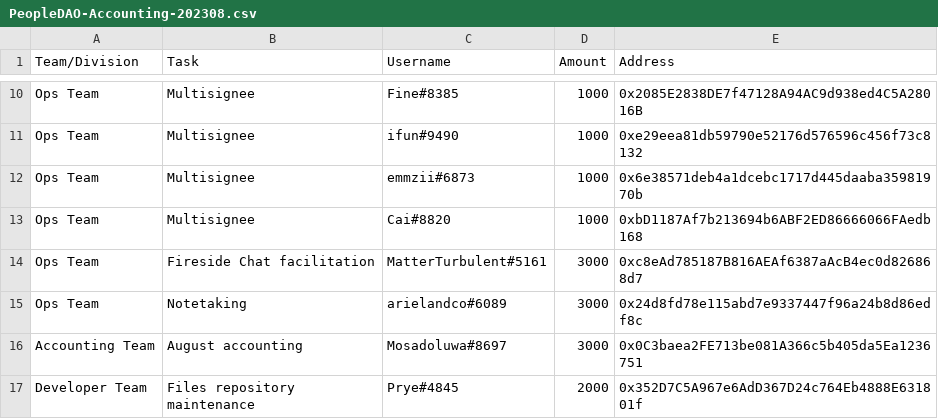
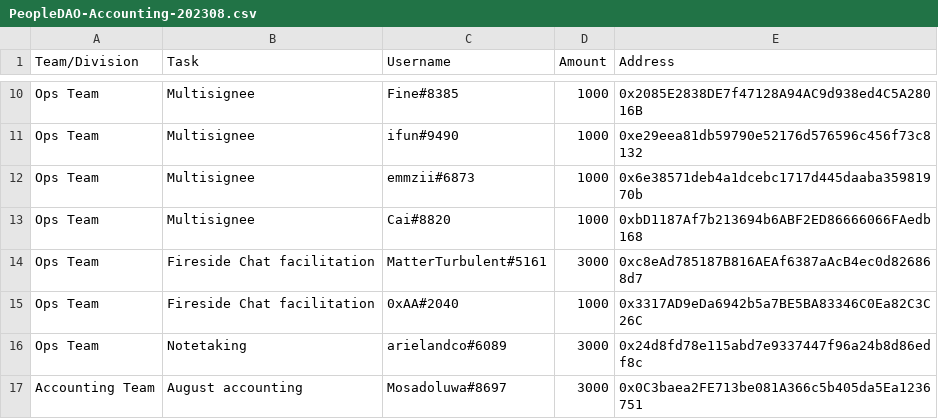
Before and after one commit to People-DAO/files, a CSV file: accounting/bookkeeping/PeopleDAO-Accounting-202308.csv, drawn as a sheet; only a part is shown, gaps mark what is left out; the shorter side is filled out with more unchanged rows.

Commit message:
Update PeopleDAO-Accounting-202308.csv
Adding 1000 for AA facilitating fireside chat one weekend

```diff
--- a/accounting/bookkeeping/PeopleDAO-Accounting-202308.csv
+++ b/accounting/bookkeeping/PeopleDAO-Accounting-202308.csv
@@ -14,2 +14,3 @@ Ops Team,Multisignee,Cai#8820,1000,0xbD1187Af7b213694b6ABF2ED86666066FAedb168
 Ops Team,Fireside Chat facilitation,MatterTurbulent#5161,3000,0xc8eAd785187B816AEAf6387aAcB4ec0d826868d7
+Ops Team,Fireside Chat facilitation,0xAA#2040,1000,0x3317AD9eDa6942b5a7BE5BA83346C0Ea82C3C26C
 Ops Team,Notetaking,arielandco#6089,3000,0x24d8fd78e115abd7e9337447f96a24b8d86edf8c
```
